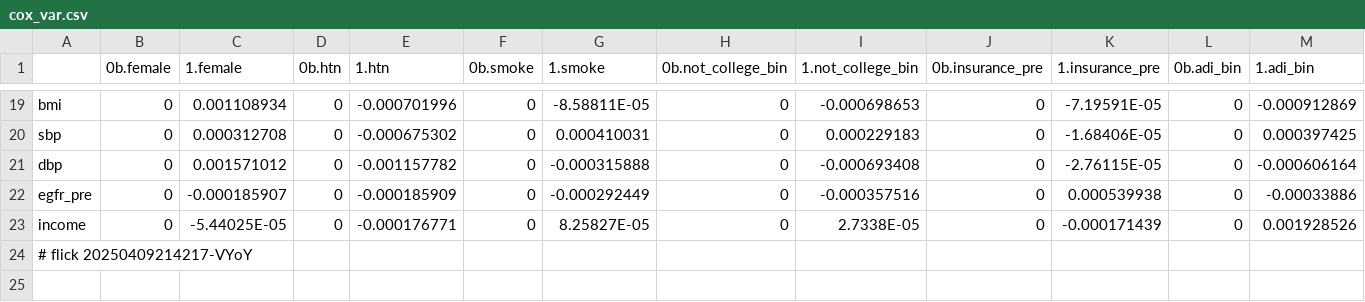
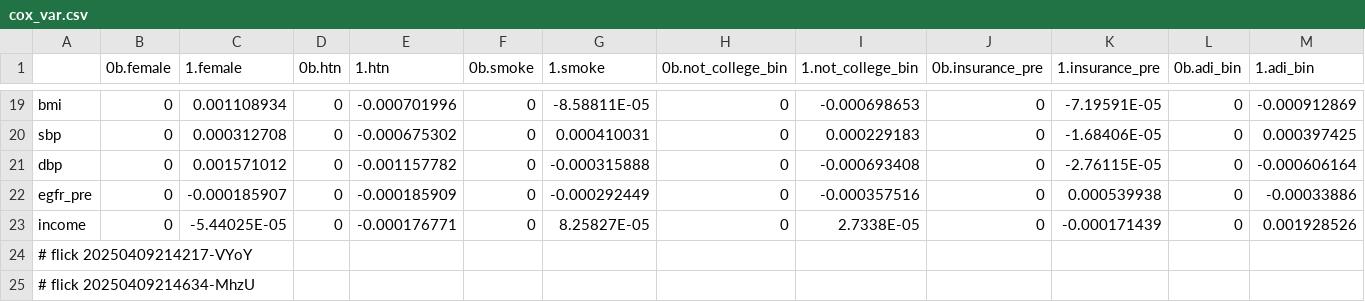
Before and after one commit to abikesa/mole, a CSV file: kitabo/ensi/ukubona/donorcase/test4/assets/csv/cox_var.csv, drawn as a sheet; only a part is shown, gaps mark what is left out; rows hold the shown columns only; the diff names each change by its address in the sheet, - before the commit and + after, or states it on an @@ line.

Commit message:
kitabo/ensi/ukubona/donorcase/test4/assets/csv/cox_var.csv

```diff
--- a/kitabo/ensi/ukubona/donorcase/test4/assets/csv/cox_var.csv
+++ b/kitabo/ensi/ukubona/donorcase/test4/assets/csv/cox_var.csv
+row 25: # flick 20250409214634-MhzU
```
